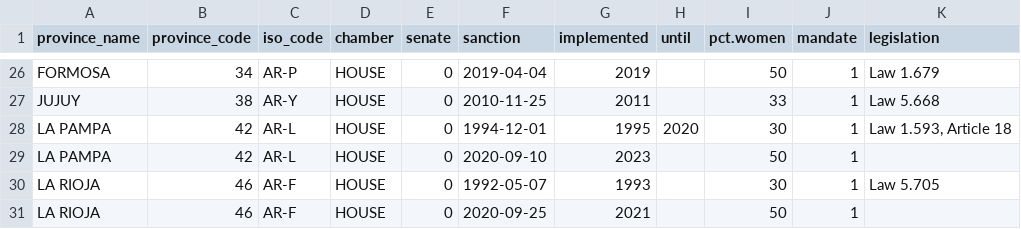
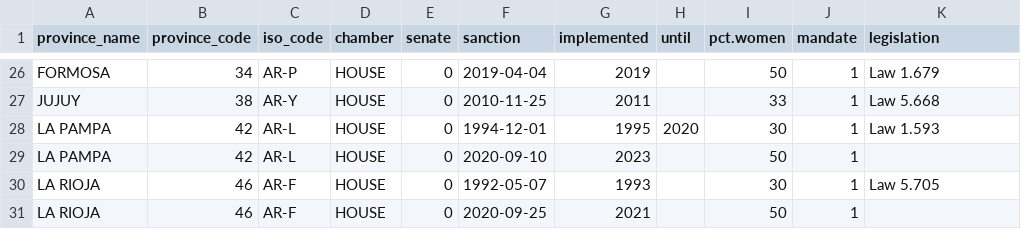
Before and after one commit to santiago-alles/prov_quotas, a CSV file: ProvQuotas_ARG19922020_V20200925.CSV, drawn as a sheet; only a part is shown, gaps mark what is left out.

Commit message:
Add files via upload

```diff
--- a/ProvQuotas_ARG19922020_V20200925.CSV
+++ b/ProvQuotas_ARG19922020_V20200925.CSV
@@ -27,3 +27,3 @@ FORMOSA,34,AR-P,HOUSE,0,2019-04-04,2019,,50,1,Law 1.679
 JUJUY,38,AR-Y,HOUSE,0,2010-11-25,2011,,33,1,Law 5.668
-LA PAMPA,42,AR-L,HOUSE,0,1994-12-01,1995,2020,30,1,"Law 1.593, Article 18"
+LA PAMPA,42,AR-L,HOUSE,0,1994-12-01,1995,2020,30,1,Law 1.593
 LA PAMPA,42,AR-L,HOUSE,0,2020-09-10,2023,,50,1,
```
